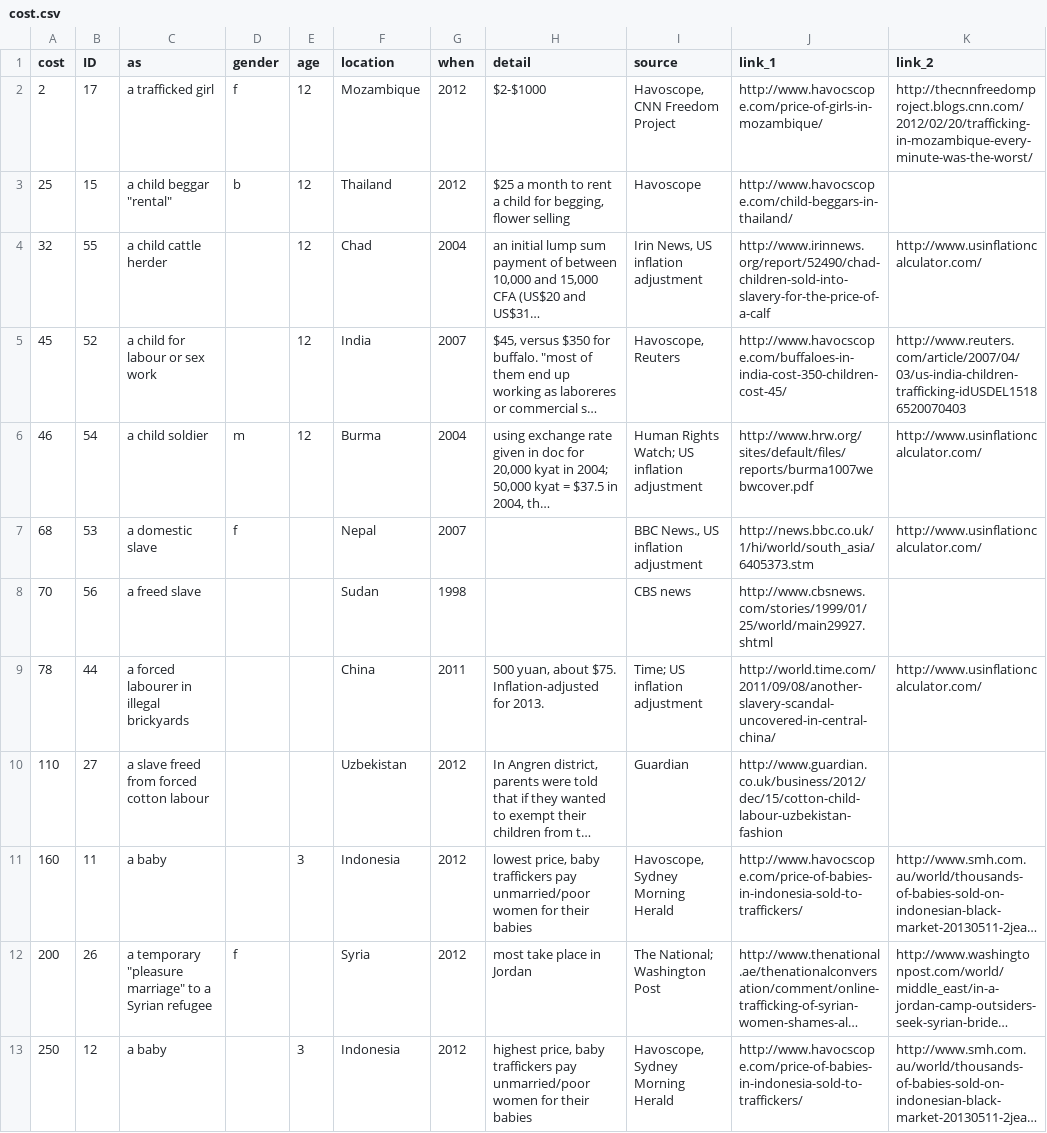
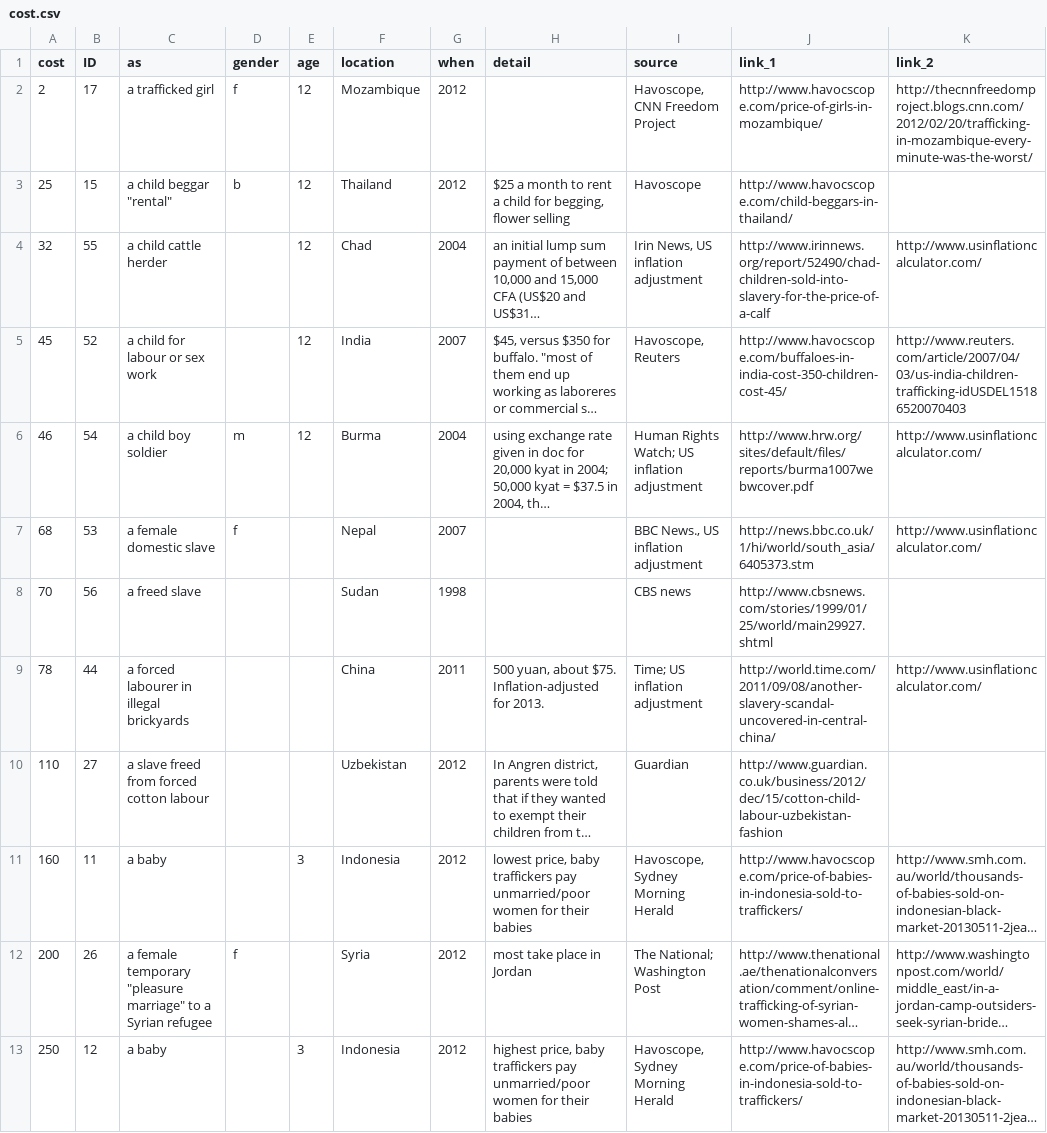
Before and after one commit to matt-cook/price-of-humanity, a CSV file: data/cost.csv, drawn as a sheet; only a part is shown; long unchanged cells end in …; the diff covers the shown part only; the diff names each change by its address in the sheet, - before the commit and + after, or states it on an @@ line.

```diff
--- a/data/cost.csv
+++ b/data/cost.csv
-H2 (detail): $2-$1000
+H2 (detail): (empty)
-C6 (as): a child soldier
+C6 (as): a child boy soldier
-C7 (as): a domestic slave
+C7 (as): a female domestic slave
-C12 (as): a temporary "pleasure…
+C12 (as): a female temporary "pleasure…
```
Also changed, not shown: 28 edited cells elsewhere in this file, data/locations.csv.
